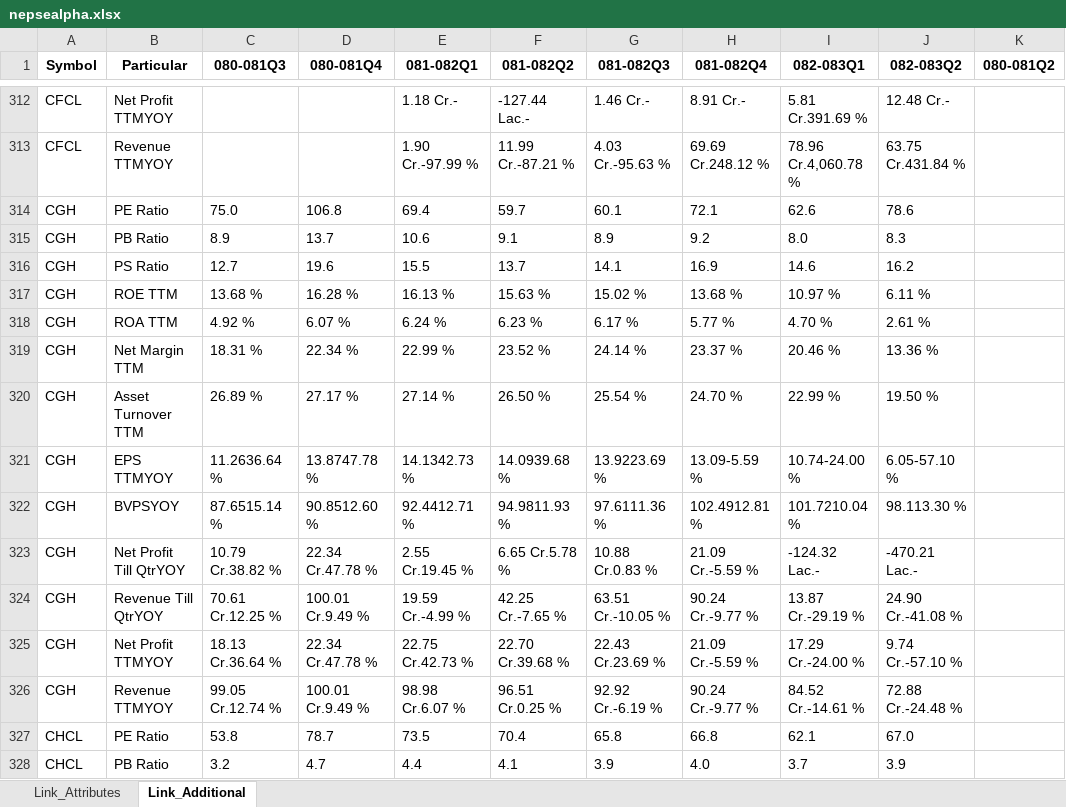
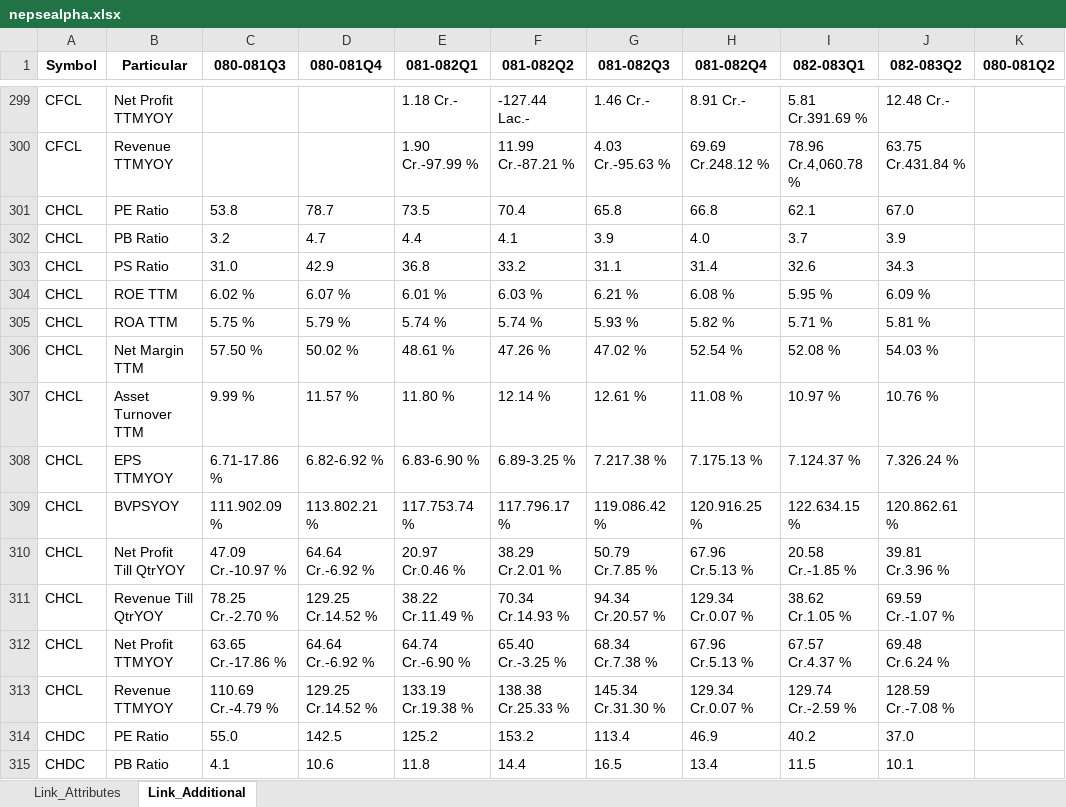
Before and after one commit to nikssspandey2000/nepsealphacrawl, an Excel workbook: nepsealpha.xlsx, sheet Link_Additional, drawn as a sheet; only a part is shown, gaps mark what is left out; the shorter side is filled out with more unchanged rows; values as stored, in another font and other column widths than the file's, no borders; the diff covers the shown part only; the diff names each change by its address in the sheet, - before the commit and + after, or states it on an @@ line.

```diff
--- a/nepsealpha.xlsx (sheet Link_Additional)
+++ b/nepsealpha.xlsx (sheet Link_Additional)
-row 314: CGH | PE Ratio | 75.0 | 106.8 | 69.4 | 59.7 | 60.1 | 72.1 | 62.6 | 78.6
-row 315: CGH | PB Ratio | 8.9 | 13.7 | 10.6 | 9.1 | 8.9 | 9.2 | 8.0 | 8.3
-row 316: CGH | PS Ratio | 12.7 | 19.6 | 15.5 | 13.7 | 14.1 | 16.9 | 14.6 | 16.2
-row 317: CGH | ROE TTM | 13.68 % | 16.28 % | 16.13 % | 15.63 % | 15.02 % | 13.68 % | 10.97 % | 6.11 %
-row 318: CGH | ROA TTM | 4.92 % | 6.07 % | 6.24 % | 6.23 % | 6.17 % | 5.77 % | 4.70 % | 2.61 %
-row 319: CGH | Net Margin TTM | 18.31 % | 22.34 % | 22.99 % | 23.52 % | 24.14 % | 23.37 % | 20.46 % | 13.36 %
-row 320: CGH | Asset Turnover TTM | 26.89 % | 27.17 % | 27.14 % | 26.50 % | 25.54 % | 24.70 % | 22.99 % | 19.50 %
-row 321: CGH | EPS TTMYOY | 11.2636.64 % | 13.8747.78 % | 14.1342.73 % | 14.0939.68 % | 13.9223.69 % | 13.09-5.59 % | 10.74-24.00 % | 6.05-57.10 %
-row 322: CGH | BVPSYOY | 87.6515.14 % | 90.8512.60 % | 92.4412.71 % | 94.9811.93 % | 97.6111.36 % | 102.4912.81 % | 101.7210.04 % | 98.113.30 %
-row 323: CGH | Net Profit Till QtrYOY | 10.79 Cr.38.82 % | 22.34 Cr.47.78 % | 2.55 Cr.19.45 % | 6.65 Cr.5.78 % | 10.88 Cr.0.83 % | 21.09 Cr.-5.59 % | -124.32 Lac.- | -470.21 Lac.-
-row 324: CGH | Revenue Till QtrYOY | 70.61 Cr.12.25 % | 100.01 Cr.9.49 % | 19.59 Cr.-4.99 % | 42.25 Cr.-7.65 % | 63.51 Cr.-10.05 % | 90.24 Cr.-9.77 % | 13.87 Cr.-29.19 % | 24.90 Cr.-41.08 %
-row 325: CGH | Net Profit TTMYOY | 18.13 Cr.36.64 % | 22.34 Cr.47.78 % | 22.75 Cr.42.73 % | 22.70 Cr.39.68 % | 22.43 Cr.23.69 % | 21.09 Cr.-5.59 % | 17.29 Cr.-24.00 % | 9.74 Cr.-57.10 %
-row 326: CGH | Revenue TTMYOY | 99.05 Cr.12.74 % | 100.01 Cr.9.49 % | 98.98 Cr.6.07 % | 96.51 Cr.0.25 % | 92.92 Cr.-6.19 % | 90.24 Cr.-9.77 % | 84.52 Cr.-14.61 % | 72.88 Cr.-24.48 %
```
Also changed, not shown: 169 removed rows elsewhere in this sheet, sheet Link_Attributes, 4 other files.
